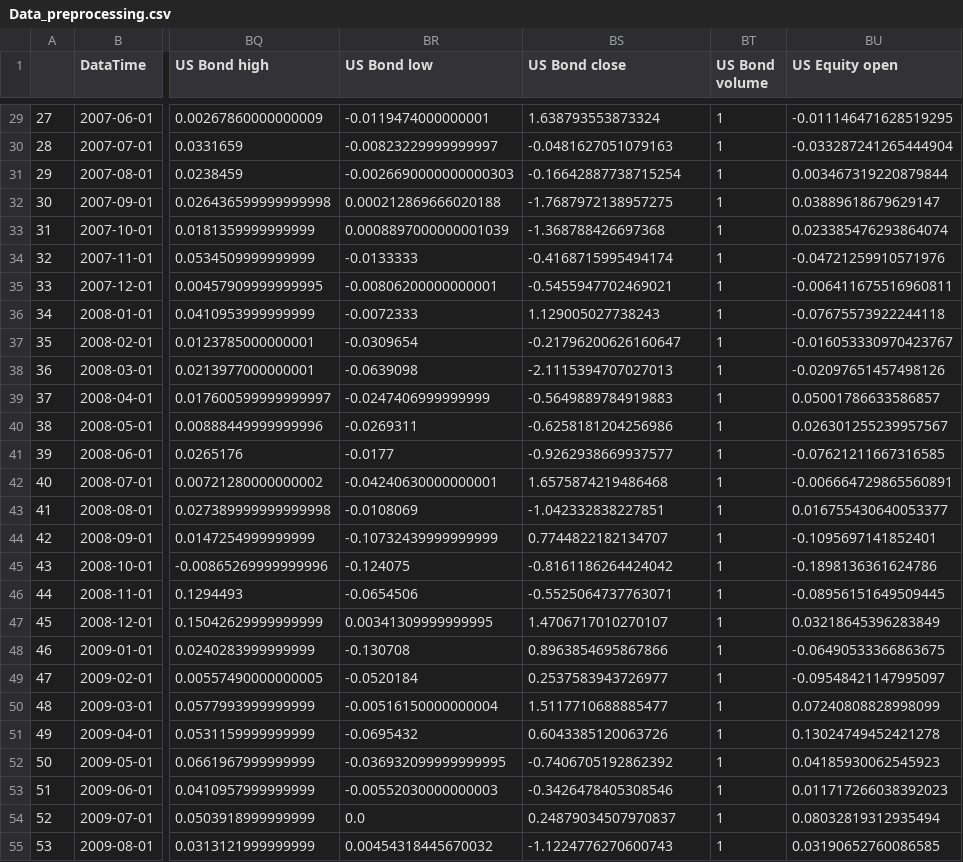
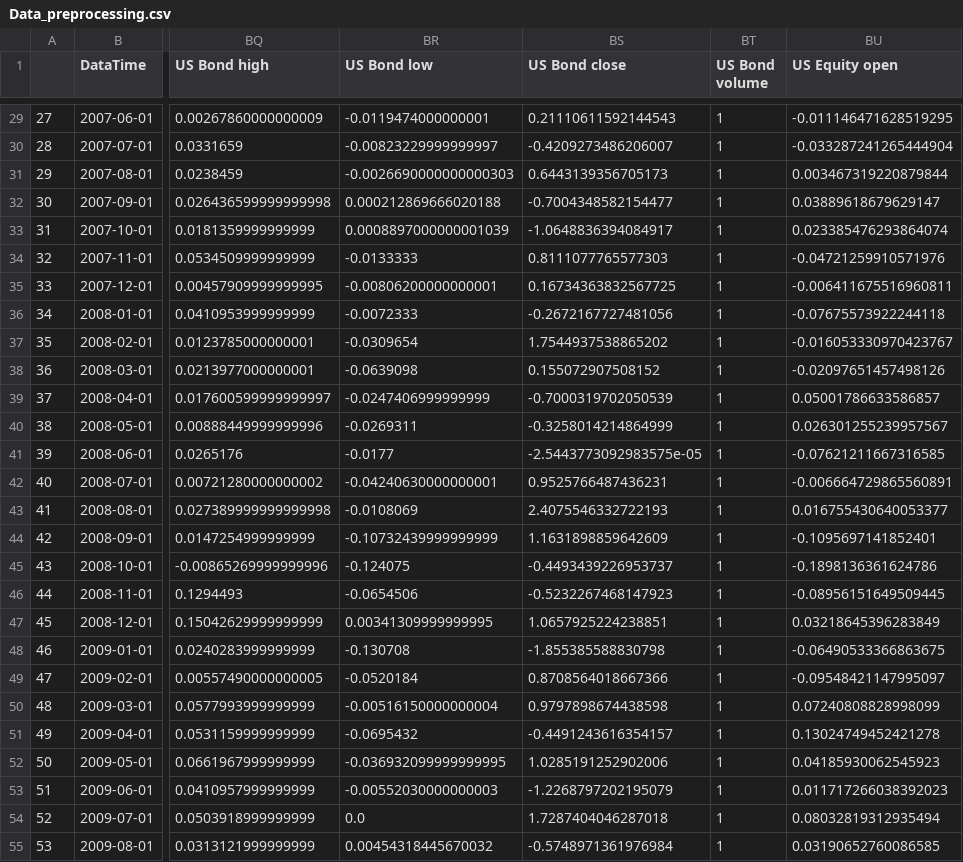
Before and after one commit to JIA-HONG-CHU/DDPG-portfolio-management, a CSV file: data/Data_preprocessing.csv, drawn as a sheet; only a part is shown, gaps mark what is left out; the diff covers the shown part only; the diff names each change by its address in the sheet, - before the commit and + after, or states it on an @@ line.

```diff
--- a/data/Data_preprocessing.csv
+++ b/data/Data_preprocessing.csv
-BS29 (US Bond close): 1.638793553873324
+BS29 (US Bond close): 0.21110611592144543
-BS30 (US Bond close): -0.0481627051079163
+BS30 (US Bond close): -0.4209273486206007
-BS31 (US Bond close): -0.16642887738715254
+BS31 (US Bond close): 0.6443139356705173
-BS32 (US Bond close): -1.7687972138957275
+BS32 (US Bond close): -0.7004348582154477
-BS33 (US Bond close): -1.368788426697368
+BS33 (US Bond close): -1.0648836394084917
-BS34 (US Bond close): -0.4168715995494174
+BS34 (US Bond close): 0.8111077765577303
-BS35 (US Bond close): -0.5455947702469021
+BS35 (US Bond close): 0.16734363832567725
-BS36 (US Bond close): 1.129005027738243
+BS36 (US Bond close): -0.2672167727481056
-BS37 (US Bond close): -0.21796200626160647
+BS37 (US Bond close): 1.7544937538865202
-BS38 (US Bond close): -2.1115394707027013
+BS38 (US Bond close): 0.155072907508152
-BS39 (US Bond close): -0.5649889784919883
+BS39 (US Bond close): -0.7000319702050539
-BS40 (US Bond close): -0.6258181204256986
+BS40 (US Bond close): -0.3258014214864999
-BS41 (US Bond close): -0.9262938669937577
+BS41 (US Bond close): -2.5443773092983575e-05
-BS42 (US Bond close): 1.6575874219486468
+BS42 (US Bond close): 0.9525766487436231
-BS43 (US Bond close): -1.042332838227851
+BS43 (US Bond close): 2.4075546332722193
-BS44 (US Bond close): 0.7744822182134707
+BS44 (US Bond close): 1.1631898859642609
-BS45 (US Bond close): -0.8161186264424042
+BS45 (US Bond close): -0.4493439226953737
-BS46 (US Bond close): -0.5525064737763071
+BS46 (US Bond close): -0.5232267468147923
-BS47 (US Bond close): 1.4706717010270107
+BS47 (US Bond close): 1.0657925224238851
-BS48 (US Bond close): 0.8963854695867866
+BS48 (US Bond close): -1.855385588830798
-BS49 (US Bond close): 0.2537583943726977
+BS49 (US Bond close): 0.8708564018667366
-BS50 (US Bond close): 1.5117710688885477
+BS50 (US Bond close): 0.9797898674438598
-BS51 (US Bond close): 0.6043385120063726
+BS51 (US Bond close): -0.4491243616354157
-BS52 (US Bond close): -0.7406705192862392
+BS52 (US Bond close): 1.0285191252902006
-BS53 (US Bond close): -0.3426478405308546
+BS53 (US Bond close): -1.2268797202195079
-BS54 (US Bond close): 0.24879034507970837
+BS54 (US Bond close): 1.7287404046287018
-BS55 (US Bond close): -1.1224776270600743
+BS55 (US Bond close): -0.5748971361976984
```
Also changed, not shown: 114 edited cells elsewhere in this file, 23 other files.
